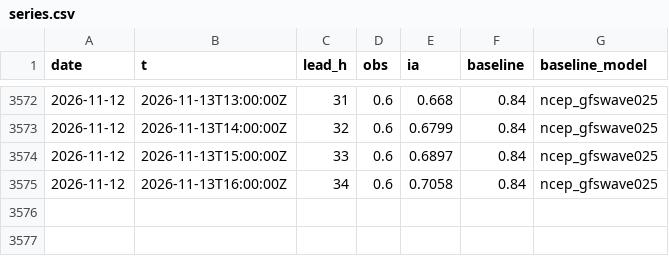
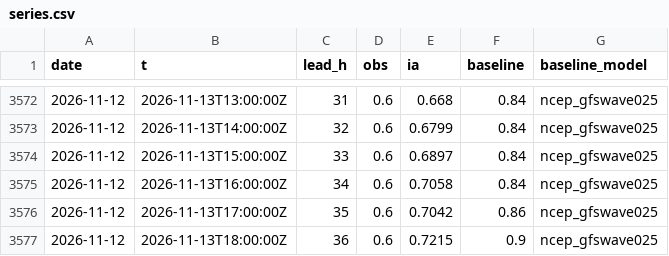
Before and after one commit to Matt29/metocean-ai-scoreboard, a CSV file: data/pierres-noires/series.csv, drawn as a sheet; only a part is shown, gaps mark what is left out; the diff names each change by its address in the sheet, - before the commit and + after, or states it on an @@ line.

```diff
--- a/data/pierres-noires/series.csv
+++ b/data/pierres-noires/series.csv
+row 3576: 2026-11-12 | 2026-11-13T17:00:00Z | 35 | 0.6 | 0.7042 | 0.86 | ncep_gfswave025
+row 3577: 2026-11-12 | 2026-11-13T18:00:00Z | 36 | 0.6 | 0.7215 | 0.9 | ncep_gfswave025
```
Also changed, not shown: data/brest/series.csv, data/cherbourg-vent/series.csv, 32 other files.
